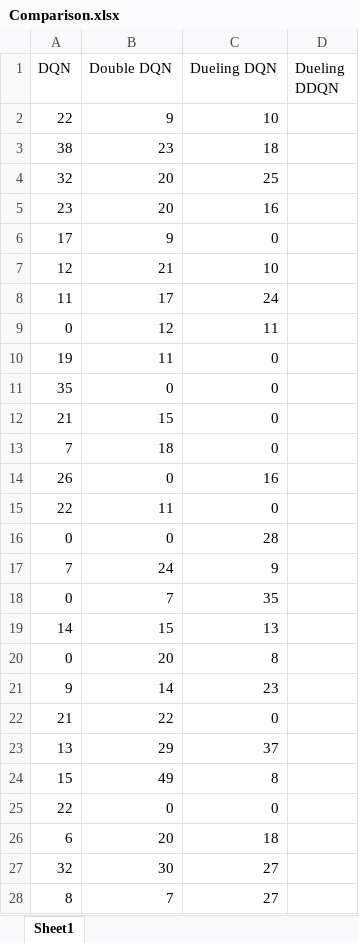
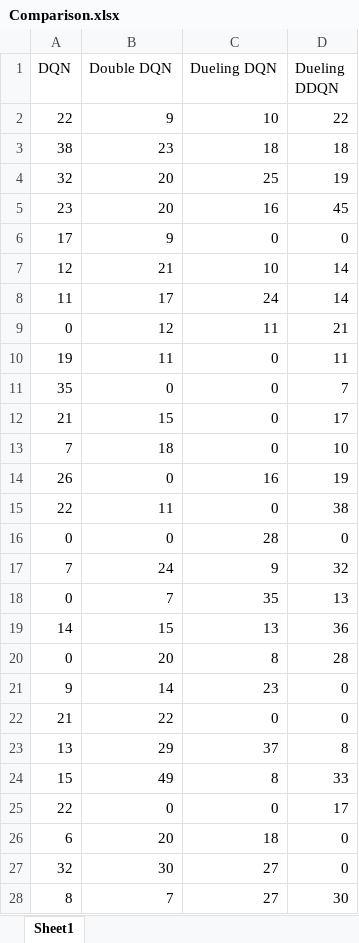
Before and after one commit to VerleysenNiels/Q-Learning, an Excel workbook: results/Cartpole/Improved/Comparison.xlsx, sheet Sheet1, drawn as a sheet; only a part is shown; values as stored, in another font and other column widths than the file's, no borders; charts and pictures not drawn; the diff covers the shown part only; the diff names each change by its address in the sheet, - before the commit and + after, or states it on an @@ line.

Commit message:
Testing Dueling DQN and comparing all algorithms (cartpole)

```diff
--- a/results/Cartpole/Improved/Comparison.xlsx (sheet Sheet1)
+++ b/results/Cartpole/Improved/Comparison.xlsx (sheet Sheet1)
-D2 (Dueling DDQN): (empty)
+D2 (Dueling DDQN): 22
-D3 (Dueling DDQN): (empty)
+D3 (Dueling DDQN): 18
-D4 (Dueling DDQN): (empty)
+D4 (Dueling DDQN): 19
-D5 (Dueling DDQN): (empty)
+D5 (Dueling DDQN): 45
-D6 (Dueling DDQN): (empty)
+D6 (Dueling DDQN): 0
-D7:D8 (Dueling DDQN): (empty)
+D7:D8 (Dueling DDQN): 14
-D9 (Dueling DDQN): (empty)
+D9 (Dueling DDQN): 21
-D10 (Dueling DDQN): (empty)
+D10 (Dueling DDQN): 11
-D11 (Dueling DDQN): (empty)
+D11 (Dueling DDQN): 7
-D12 (Dueling DDQN): (empty)
+D12 (Dueling DDQN): 17
-D13 (Dueling DDQN): (empty)
+D13 (Dueling DDQN): 10
-D14 (Dueling DDQN): (empty)
+D14 (Dueling DDQN): 19
-D15 (Dueling DDQN): (empty)
+D15 (Dueling DDQN): 38
-D16 (Dueling DDQN): (empty)
+D16 (Dueling DDQN): 0
-D17 (Dueling DDQN): (empty)
+D17 (Dueling DDQN): 32
-D18 (Dueling DDQN): (empty)
+D18 (Dueling DDQN): 13
-D19 (Dueling DDQN): (empty)
+D19 (Dueling DDQN): 36
-D20 (Dueling DDQN): (empty)
+D20 (Dueling DDQN): 28
-D21:D22 (Dueling DDQN): (empty)
+D21:D22 (Dueling DDQN): 0
-D23 (Dueling DDQN): (empty)
+D23 (Dueling DDQN): 8
-D24 (Dueling DDQN): (empty)
+D24 (Dueling DDQN): 33
-D25 (Dueling DDQN): (empty)
+D25 (Dueling DDQN): 17
-D26:D27 (Dueling DDQN): (empty)
+D26:D27 (Dueling DDQN): 0
-D28 (Dueling DDQN): (empty)
+D28 (Dueling DDQN): 30
```
Also changed, not shown: 523 edited cells elsewhere in this sheet, charts or pictures, 4 other files.
